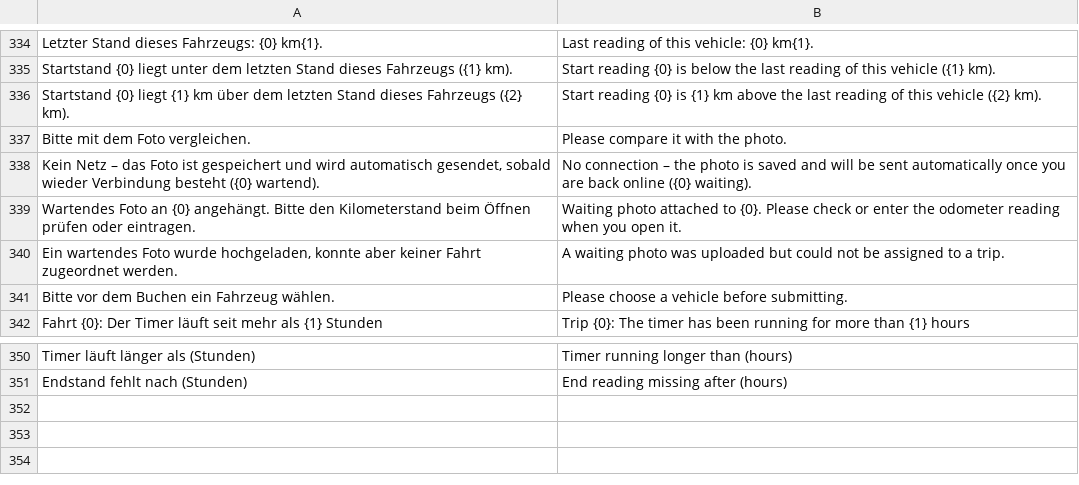
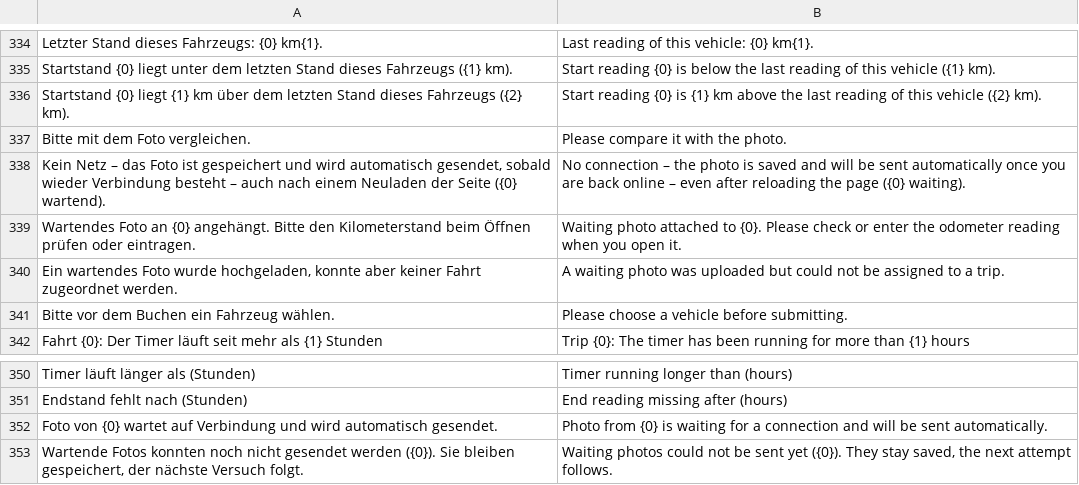
Before and after one commit to nienhausdavid/zeit_projekt, a CSV file: zeit_projekt/translations/en.csv, drawn as a sheet; only a part is shown, gaps mark what is left out.

```diff
--- a/zeit_projekt/translations/en.csv
+++ b/zeit_projekt/translations/en.csv
@@ -337,3 +337,3 @@
 "Bitte mit dem Foto vergleichen.","Please compare it with the photo."
-"Kein Netz – das Foto ist gespeichert und wird automatisch gesendet, sobald wieder Verbindung besteht ({0} wartend).","No connection – the photo is saved and will be sent automatically once you are back online ({0} waiting)."
+"Kein Netz – das Foto ist gespeichert und wird automatisch gesendet, sobald wieder Verbindung besteht – auch nach einem Neuladen der Seite ({0} wartend).","No connection – the photo is saved and will be sent automatically once you are back online – even after reloading the page ({0} waiting)."
 "Wartendes Foto an {0} angehängt. Bitte den Kilometerstand beim Öffnen prüfen oder eintragen.","Waiting photo attached to {0}. Please check or enter the odometer reading when you open it."
@@ -351 +351,3 @@
 "Endstand fehlt nach (Stunden)","End reading missing after (hours)"
+"Foto von {0} wartet auf Verbindung und wird automatisch gesendet.","Photo from {0} is waiting for a connection and will be sent automatically."
+"Wartende Fotos konnten noch nicht gesendet werden ({0}). Sie bleiben gespeichert, der nächste Versuch folgt.","Waiting photos could not be sent yet ({0}). They stay saved, the next attempt follows."
```
Also changed, not shown: 3 other files.
